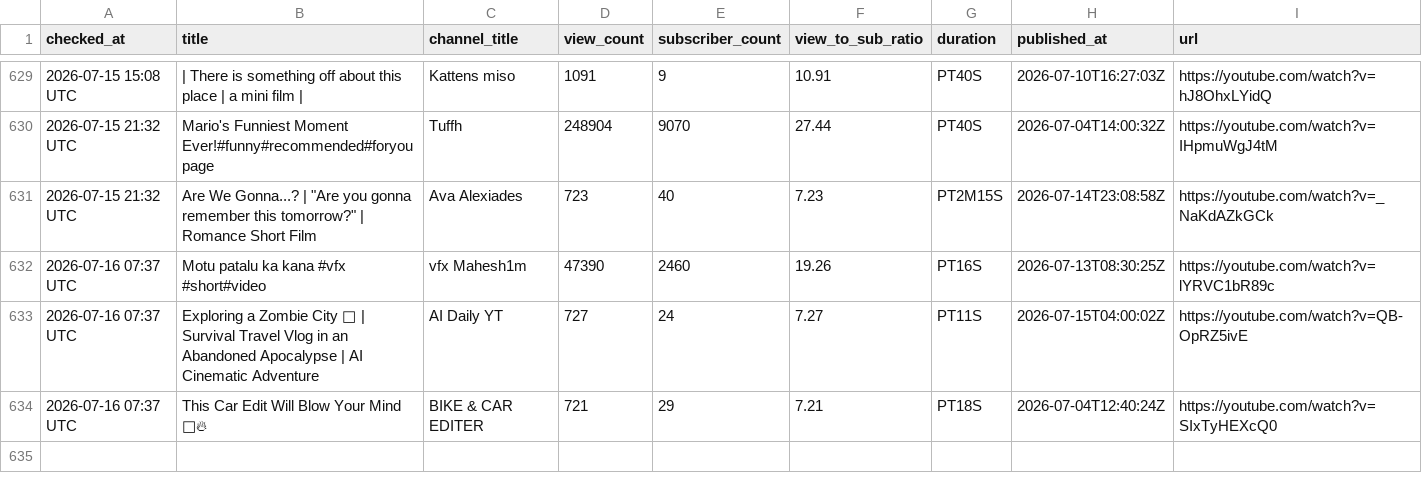
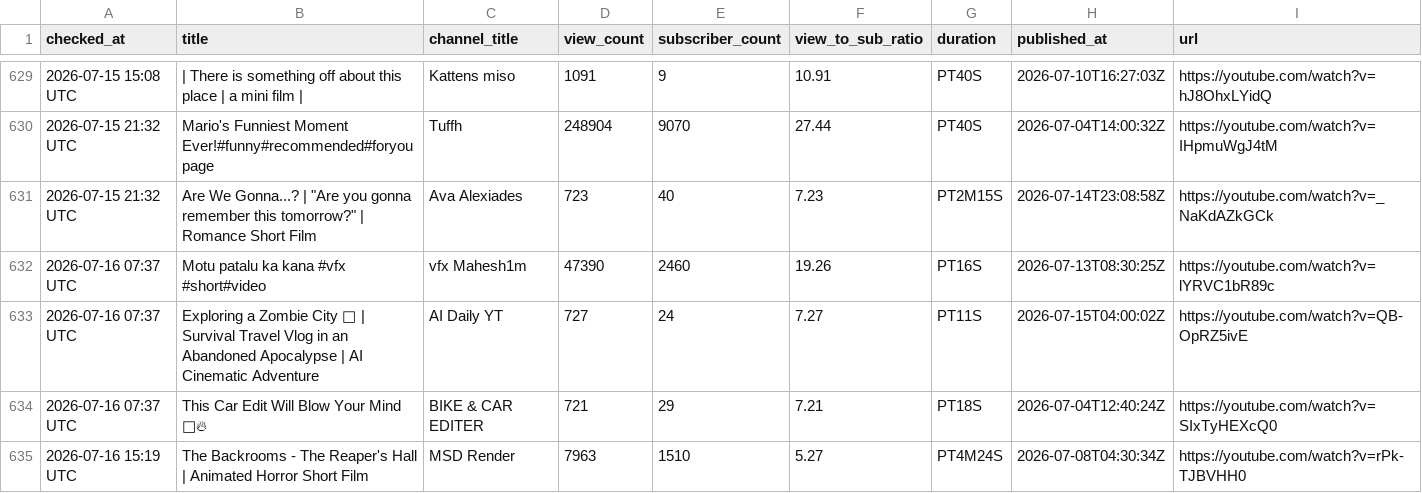
Before and after one commit to raccoon11010/viral-tracker, a CSV file: results.csv, drawn as a sheet; only a part is shown, gaps mark what is left out.

Commit message:
update results Thu Jul 16 15:19:55 UTC 2026

```diff
--- a/results.csv
+++ b/results.csv
@@ -638 +638,2 @@ checked_at,title,channel_title,view_count,subscriber_count,view_to_sub_ratio,dur
 2026-07-16 07:37 UTC,This Car Edit Will Blow Your Mind 🤯🔥,BIKE & CAR EDITER ,721,29,7.21,PT18S,2026-07-04T12:40:24Z,https://youtube.com/watch?v=SIxTyHEXcQ0
+2026-07-16 15:19 UTC,The Backrooms - The Reaper's Hall | Animated Horror Short Film,MSD Render,7963,1510,5.27,PT4M24S,2026-07-08T04:30:34Z,https://youtube.com/watch?v=rPk-TJBVHH0
```
